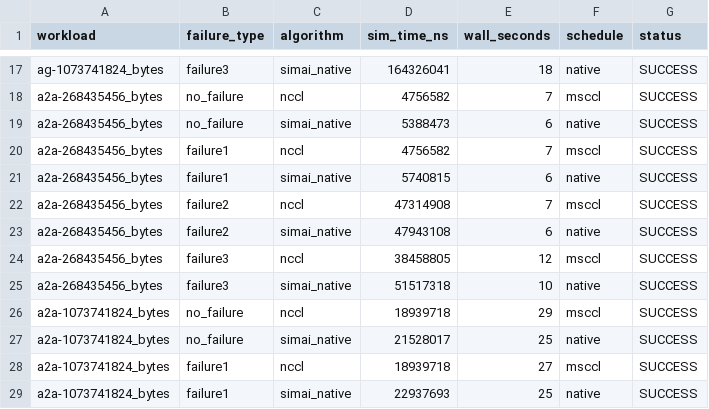
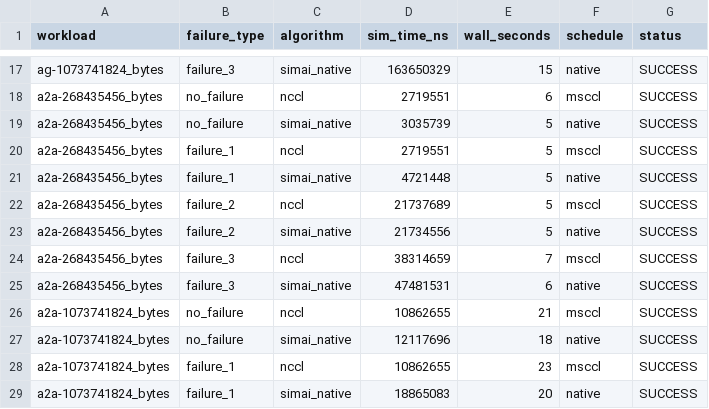
Before and after one commit to NetMeasurements-Team/SimAI, a CSV file: artifact/expected/E2-single.csv, drawn as a sheet; only a part is shown, gaps mark what is left out; the diff covers the shown part only; the diff names each change by its address in the sheet, - before the commit and + after, or states it on an @@ line.

```diff
--- a/artifact/expected/E2-single.csv
+++ b/artifact/expected/E2-single.csv
-B17 (failure_type): failure3
+B17 (failure_type): failure_3
-D17 (sim_time_ns): 164326041
+D17 (sim_time_ns): 163650329
-E17 (wall_seconds): 18
+E17 (wall_seconds): 15
-D18 (sim_time_ns): 4756582
+D18 (sim_time_ns): 2719551
-E18 (wall_seconds): 7
+E18 (wall_seconds): 6
-D19 (sim_time_ns): 5388473
+D19 (sim_time_ns): 3035739
-E19 (wall_seconds): 6
+E19 (wall_seconds): 5
-B20:B21 (failure_type): failure1
+B20:B21 (failure_type): failure_1
-D20 (sim_time_ns): 4756582
+D20 (sim_time_ns): 2719551
-E20 (wall_seconds): 7
+E20 (wall_seconds): 5
-D21 (sim_time_ns): 5740815
+D21 (sim_time_ns): 4721448
-E21 (wall_seconds): 6
+E21 (wall_seconds): 5
-B22:B23 (failure_type): failure2
+B22:B23 (failure_type): failure_2
-D22 (sim_time_ns): 47314908
+D22 (sim_time_ns): 21737689
-E22 (wall_seconds): 7
+E22 (wall_seconds): 5
-D23 (sim_time_ns): 47943108
+D23 (sim_time_ns): 21734556
-E23 (wall_seconds): 6
+E23 (wall_seconds): 5
-B24:B25 (failure_type): failure3
+B24:B25 (failure_type): failure_3
-D24 (sim_time_ns): 38458805
+D24 (sim_time_ns): 38314659
-E24 (wall_seconds): 12
+E24 (wall_seconds): 7
-D25 (sim_time_ns): 51517318
+D25 (sim_time_ns): 47481531
-E25 (wall_seconds): 10
+E25 (wall_seconds): 6
-D26 (sim_time_ns): 18939718
+D26 (sim_time_ns): 10862655
-E26 (wall_seconds): 29
+E26 (wall_seconds): 21
-D27 (sim_time_ns): 21528017
+D27 (sim_time_ns): 12117696
-E27 (wall_seconds): 25
+E27 (wall_seconds): 18
-B28:B29 (failure_type): failure1
+B28:B29 (failure_type): failure_1
-D28 (sim_time_ns): 18939718
+D28 (sim_time_ns): 10862655
-E28 (wall_seconds): 27
+E28 (wall_seconds): 23
-D29 (sim_time_ns): 22937693
+D29 (sim_time_ns): 18865083
-E29 (wall_seconds): 25
+E29 (wall_seconds): 20
```
Also changed, not shown: 50 edited cells elsewhere in this file, artifact/expected/E1-equivalence.csv, 11 other files.
